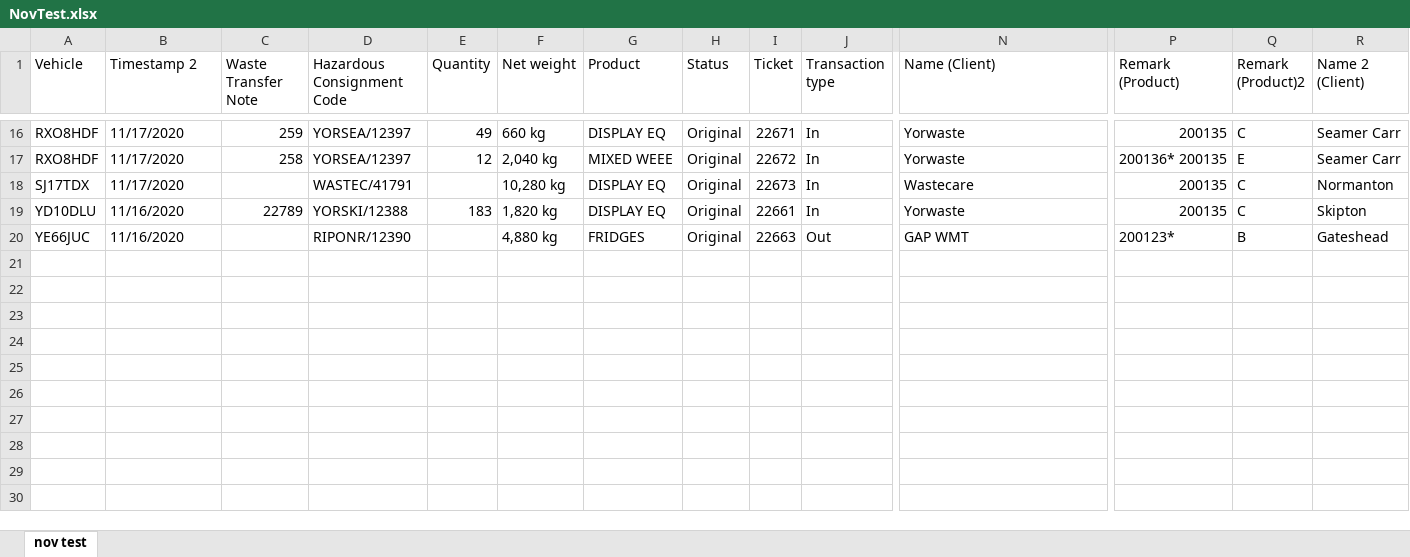
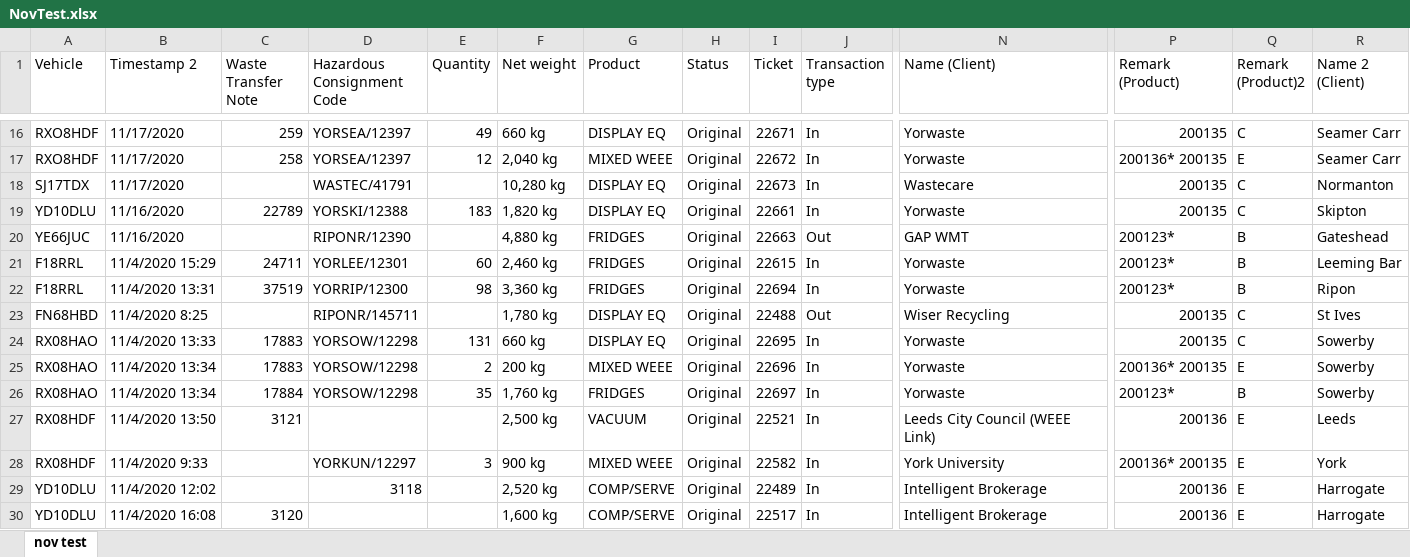
Before and after one commit to KLDDYork/KLDDYork.github.io, an Excel workbook: NovTest.xlsx, sheet nov test, drawn as a sheet; only a part is shown, gaps mark what is left out; values as stored, in another font and other column widths than the file's, no cell formats; conditional formats not drawn; rows hold the shown columns only; the diff names each change by its address in the sheet, - before the commit and + after, or states it on an @@ line.

Commit message:
4TH NOV UPDATE

```diff
--- a/NovTest.xlsx (sheet nov test)
+++ b/NovTest.xlsx (sheet nov test)
+row 21: F18RRL | 11/4/2020 15:29 | 24711 | YORLEE/12301 | 60 | 2,460 kg | FRIDGES | Original | 22615 | In | Yorwaste | 200123* | B | Leeming Bar
+row 22: F18RRL | 11/4/2020 13:31 | 37519 | YORRIP/12300 | 98 | 3,360 kg | FRIDGES | Original | 22694 | In | Yorwaste | 200123* | B | Ripon
+row 23: FN68HBD | 11/4/2020 8:25 |  | RIPONR/145711 |  | 1,780 kg | DISPLAY EQ | Original | 22488 | Out | Wiser Recycling | 200135 | C | St Ives
+row 24: RX08HAO | 11/4/2020 13:33 | 17883 | YORSOW/12298 | 131 | 660 kg | DISPLAY EQ | Original | 22695 | In | Yorwaste | 200135 | C | Sowerby
+row 25: RX08HAO | 11/4/2020 13:34 | 17883 | YORSOW/12298 | 2 | 200 kg | MIXED WEEE | Original | 22696 | In | Yorwaste | 200136* 200135 | E | Sowerby
+row 26: RX08HAO | 11/4/2020 13:34 | 17884 | YORSOW/12298 | 35 | 1,760 kg | FRIDGES | Original | 22697 | In | Yorwaste | 200123* | B | Sowerby
+row 27: RX08HDF | 11/4/2020 13:50 | 3121 |  |  | 2,500 kg | VACUUM | Original | 22521 | In | Leeds City Council (WEEE Link) | 200136 | E | Leeds
+row 28: RX08HDF | 11/4/2020 9:33 |  | YORKUN/12297 | 3 | 900 kg | MIXED WEEE | Original | 22582 | In | York University | 200136* 200135 | E | York
+row 29: YD10DLU | 11/4/2020 12:02 |  | 3118 |  | 2,520 kg | COMP/SERVE | Original | 22489 | In | Intelligent Brokerage | 200136 | E | Harrogate
+row 30: YD10DLU | 11/4/2020 16:08 | 3120 |  |  | 1,600 kg | COMP/SERVE | Original | 22517 | In | Intelligent Brokerage | 200136 | E | Harrogate
```
Also changed, not shown: cell formats.
